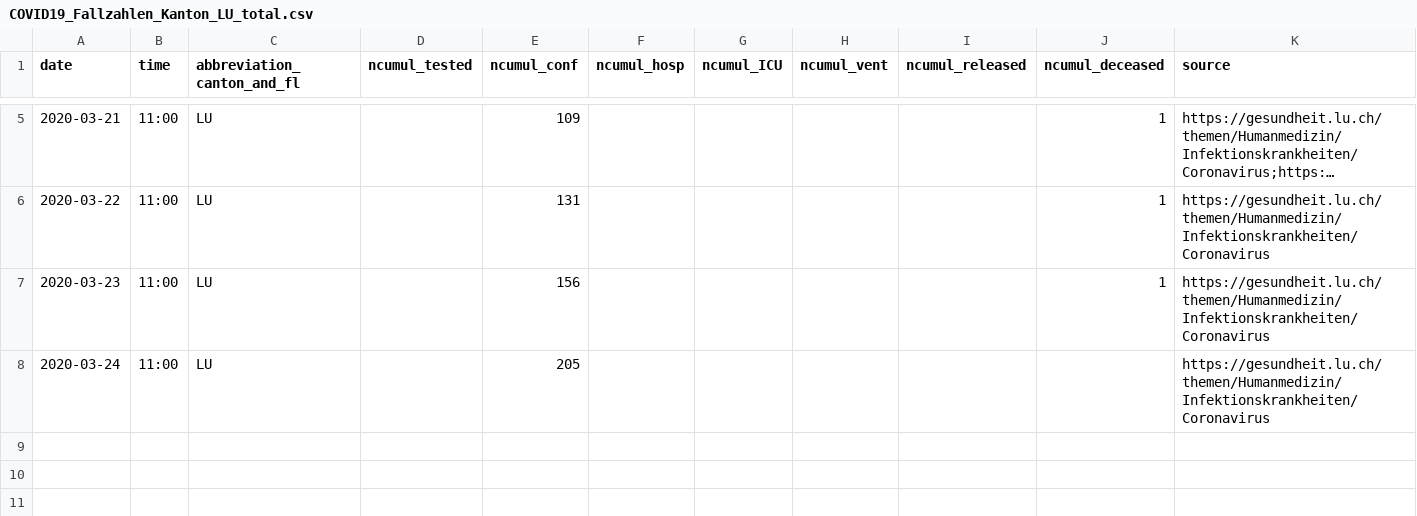
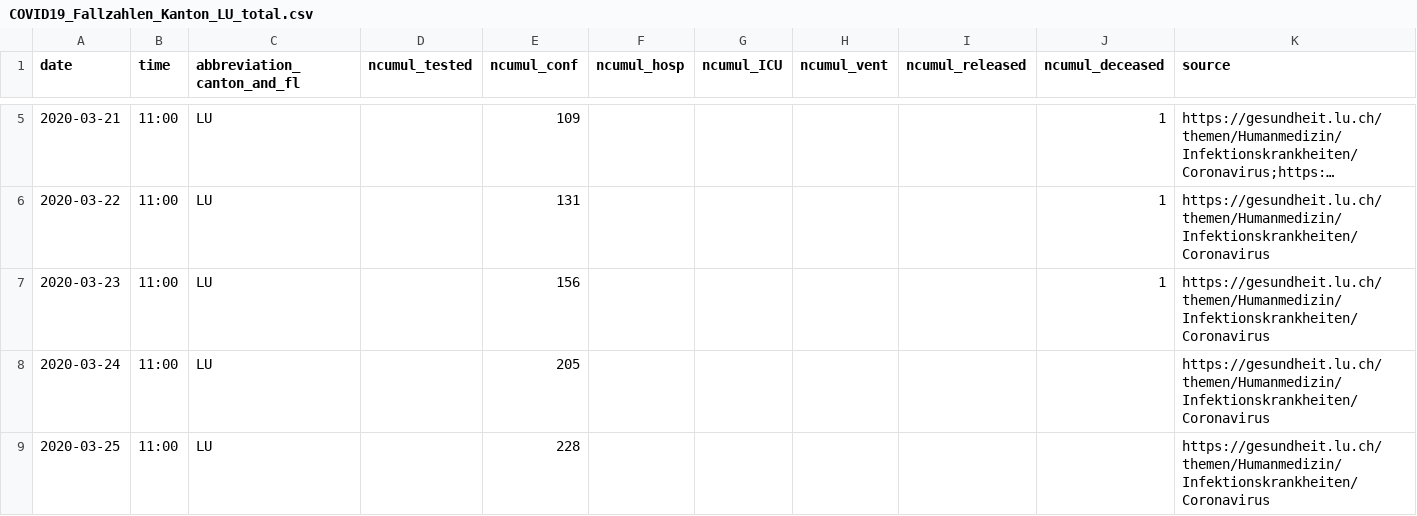
Before and after one commit to CorinneHuegli/covid_19, a CSV file: fallzahlen_kanton_total_csv/COVID19_Fallzahlen_Kanton_LU_total.csv, drawn as a sheet; only a part is shown, gaps mark what is left out; long unchanged cells end in ….

```diff
--- a/fallzahlen_kanton_total_csv/COVID19_Fallzahlen_Kanton_LU_total.csv
+++ b/fallzahlen_kanton_total_csv/COVID19_Fallzahlen_Kanton_LU_total.csv
@@ -8 +8,2 @@ date,time,abbreviation_canton_and_fl,ncumul_tested,ncumul_conf,ncumul_hosp,ncumu
 2020-03-24,11:00,LU,"",205,"","","","","",https://gesundheit.lu.ch/themen/Humanmedizin/Infektionskrankheiten/Coronavirus
+2020-03-25,11:00,LU,,228,,,,,,https://gesundheit.lu.ch/themen/Humanmedizin/Infektionskrankheiten/Coronavirus
```
